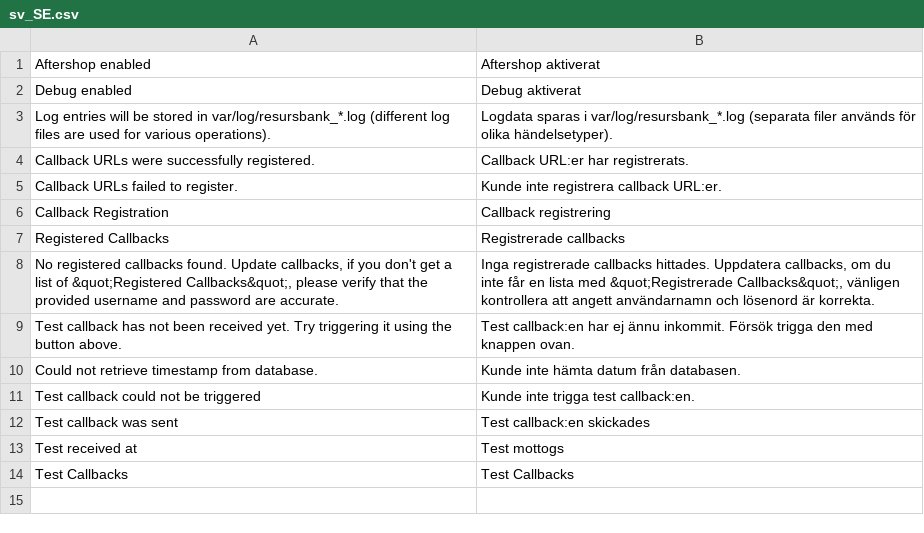
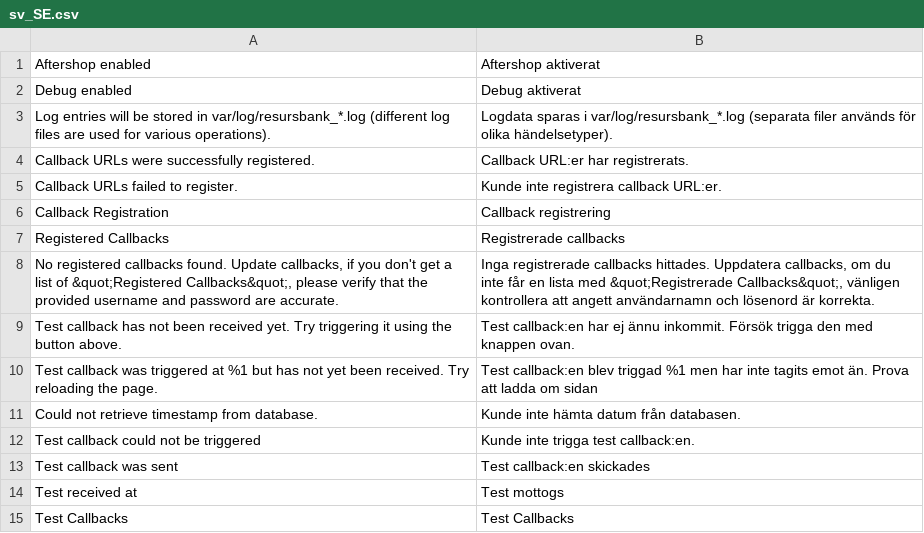
Before and after one commit to developerfromjokela/resursbank-magento2-ordermanagement, a CSV file: i18n/sv_SE.csv, drawn as a sheet; the diff names each change by its address in the sheet, - before the commit and + after, or states it on an @@ line.

Commit message:
Setting the new test json when callback is received

```diff
--- a/i18n/sv_SE.csv
+++ b/i18n/sv_SE.csv
+row 10: Test callback was triggered at %1 but has not yet been received. Try reloading the page. | Test callback:en blev triggad %1 men har inte tagits emot än. Prova att ladda om sidan
```
Also changed, not shown: 4 other files.
